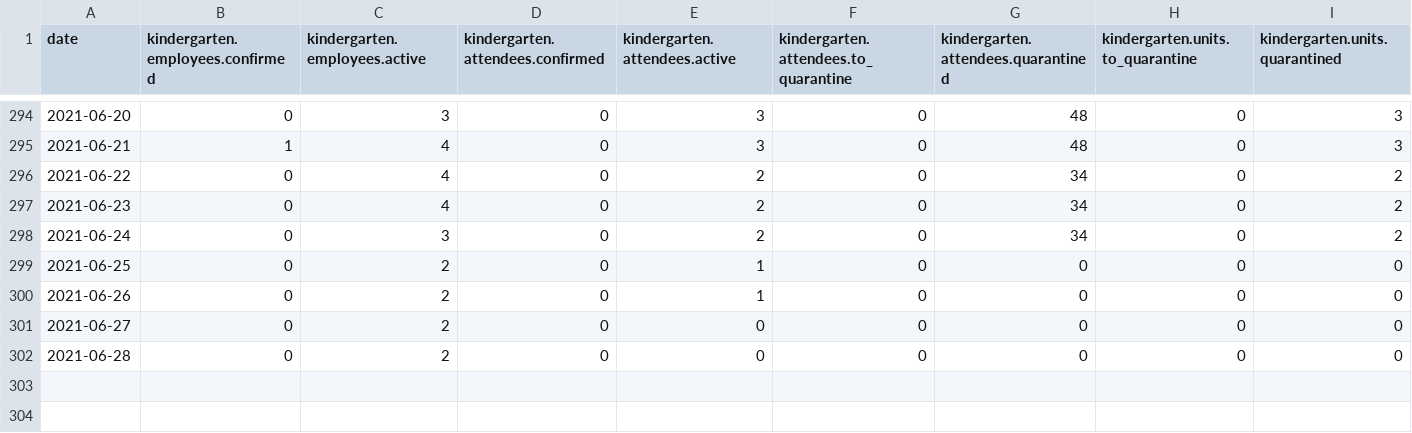
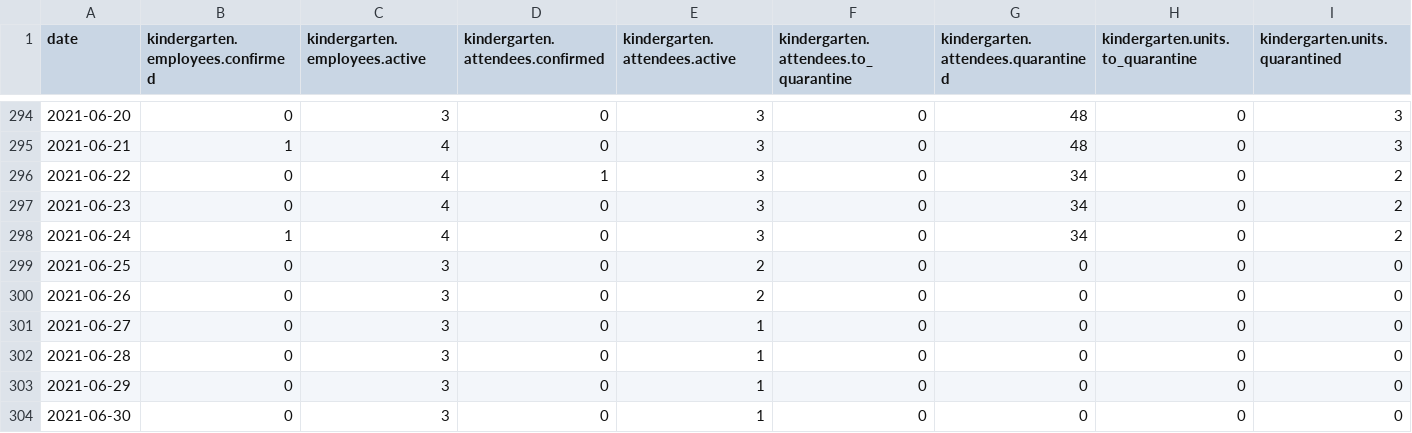
Before and after one commit to romunov/data, a CSV file: csv/schools-cases.csv, drawn as a sheet; only a part is shown, gaps mark what is left out; rows hold the shown columns only; the diff names each change by its address in the sheet, - before the commit and + after, or states it on an @@ line.

```diff
--- a/csv/schools-cases.csv
+++ b/csv/schools-cases.csv
-D296 (kindergarten.attendees.confirmed): 0
+D296 (kindergarten.attendees.confirmed): 1
-E296:E298 (kindergarten.attendees.active): 2
+E296:E298 (kindergarten.attendees.active): 3
-B298 (kindergarten.employees.confirmed): 0
+B298 (kindergarten.employees.confirmed): 1
-C298 (kindergarten.employees.active): 3
+C298 (kindergarten.employees.active): 4
-C299:C302 (kindergarten.employees.active): 2
+C299:C302 (kindergarten.employees.active): 3
-E299:E300 (kindergarten.attendees.active): 1
+E299:E300 (kindergarten.attendees.active): 2
-E301:E302 (kindergarten.attendees.active): 0
+E301:E302 (kindergarten.attendees.active): 1
+row 303: 2021-06-29 | 0 | 3 | 0 | 1 | 0 | 0 | 0 | 0
+row 304: 2021-06-30 | 0 | 3 | 0 | 1 | 0 | 0 | 0 | 0
```
Also changed, not shown: 3 other files.
